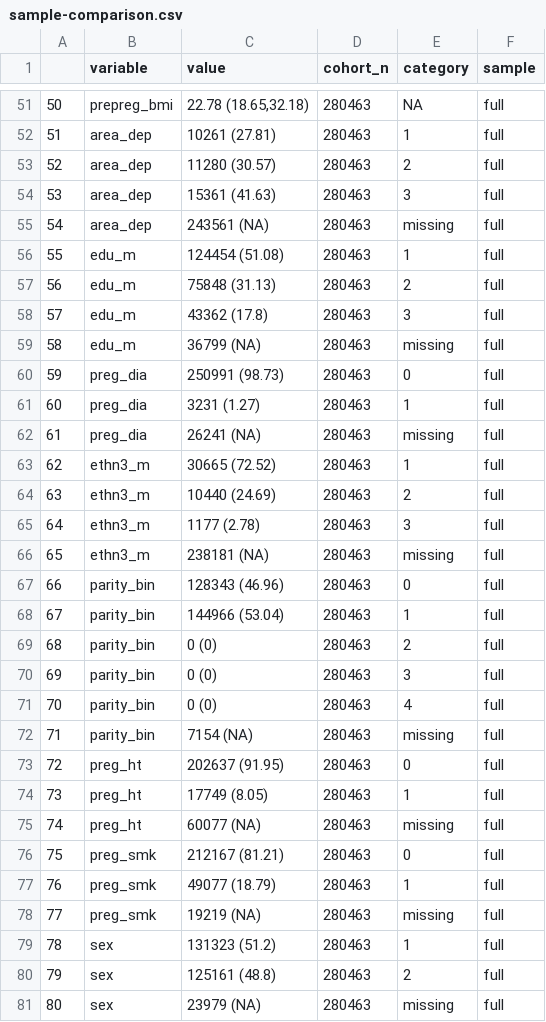
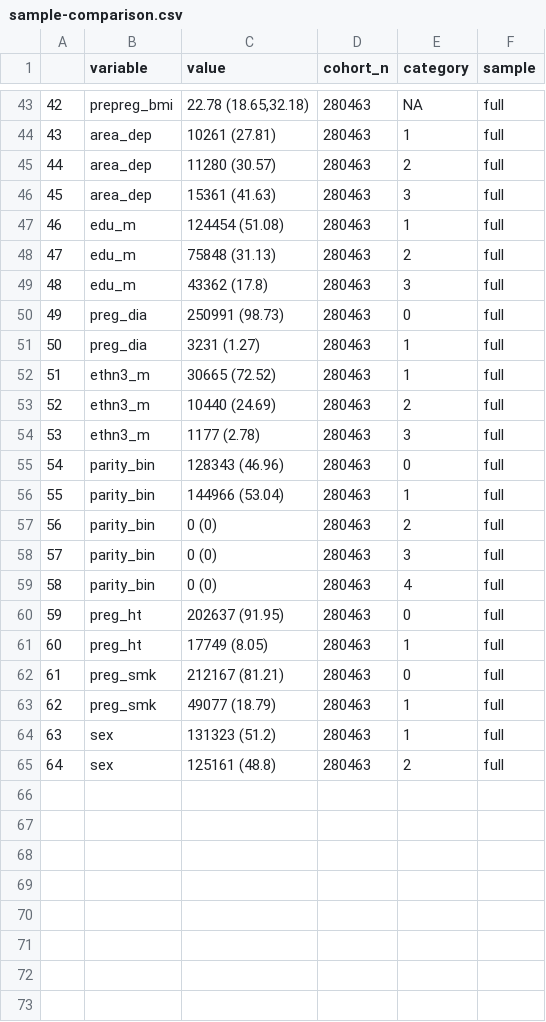
Before and after one commit to lifecycle-project/wp4-bmi-poc, a CSV file: tables/sample-comparison.csv, drawn as a sheet; only a part is shown, gaps mark what is left out; the diff covers the shown part only; the diff names each change by its address in the sheet, - before the commit and + after, or states it on an @@ line.

Commit message:
removed missing category

```diff
--- a/tables/sample-comparison.csv
+++ b/tables/sample-comparison.csv
@@ column A renumbered between rows 15 and 65 @@
-row 55: 54 | area_dep | 243561 (NA) | 280463 | missing | full
-row 59: 58 | edu_m | 36799 (NA) | 280463 | missing | full
-row 62: 61 | preg_dia | 26241 (NA) | 280463 | missing | full
-row 66: 65 | ethn3_m | 238181 (NA) | 280463 | missing | full
-row 72: 71 | parity_bin | 7154 (NA) | 280463 | missing | full
-row 75: 74 | preg_ht | 60077 (NA) | 280463 | missing | full
-row 78: 77 | preg_smk | 19219 (NA) | 280463 | missing | full
-row 81: 80 | sex | 23979 (NA) | 280463 | missing | full
```
Also changed, not shown: 8 removed rows elsewhere in this file.
